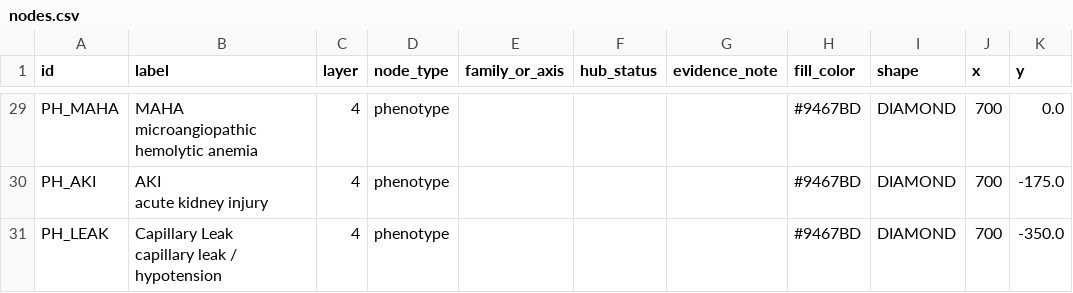
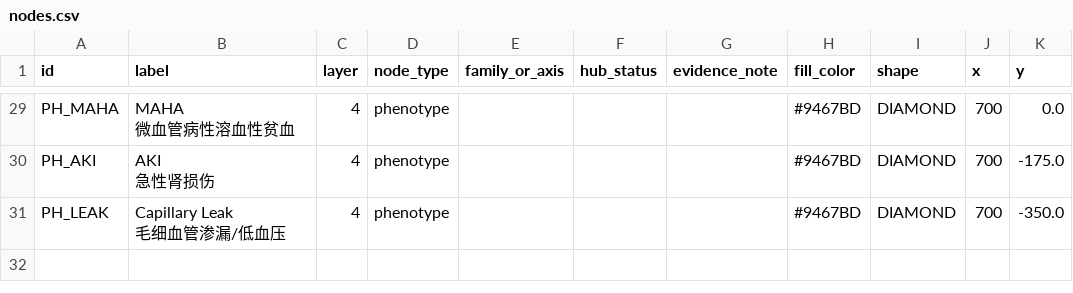
Before and after one commit to Wenhui-cangku/snakebite-TMA-network-toxicology, a CSV file: 04_network/cytoscape/nodes.csv, drawn as a sheet; only a part is shown, gaps mark what is left out; ↵ is a line break in a cell; the diff covers the shown part only; the diff names each change by its address in the sheet, - before the commit and + after, or states it on an @@ line.

```diff
--- a/04_network/cytoscape/nodes.csv
+++ b/04_network/cytoscape/nodes.csv
-B29 (label): MAHA ↵ microangiopathic hemolytic anemia
+B29 (label): MAHA ↵ 微血管病性溶血性贫血
-B30 (label): AKI ↵ acute kidney injury
+B30 (label): AKI ↵ 急性肾损伤
-B31 (label): Capillary Leak ↵ capillary leak / hypotension
+B31 (label): Capillary Leak ↵ 毛细血管渗漏/低血压
```
Also changed, not shown: 36 edited cells elsewhere in this file, 04_network/cytoscape/edges.csv, 04_network/hub_genes.csv, 13 other files.
